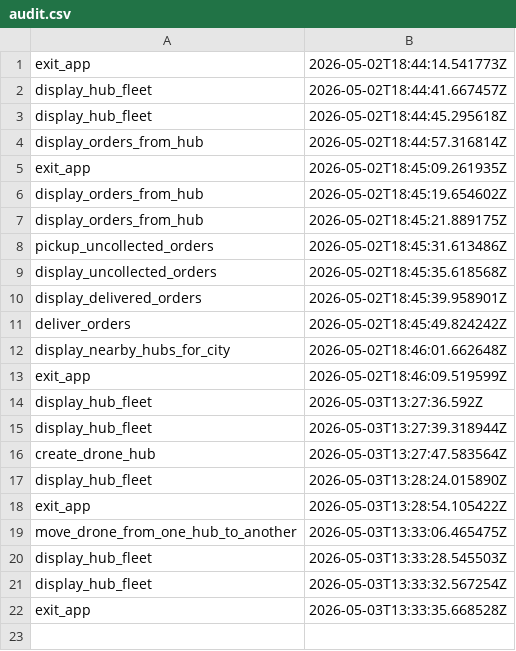
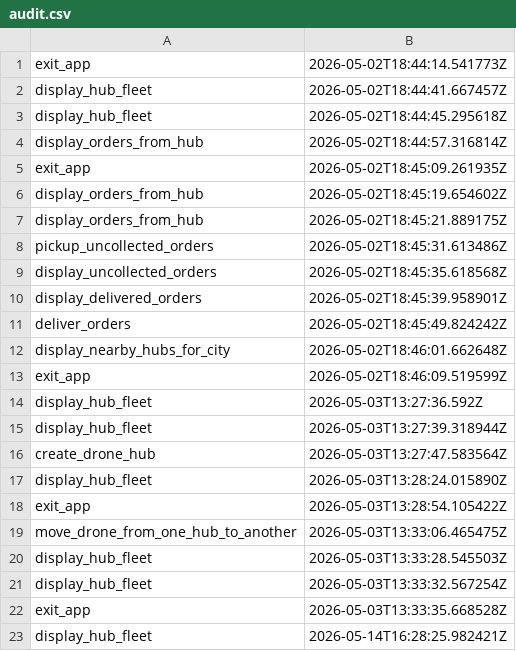
Before and after one commit to VlasceanuAndrei/Drone-Delivery-System, a CSV file: audit.csv, drawn as a sheet; the diff names each change by its address in the sheet, - before the commit and + after, or states it on an @@ line.

Commit message:
feat: database persistence and local Postgres via Docker
Save and reload operational data across sessions.

```diff
--- a/audit.csv
+++ b/audit.csv
+row 23: display_hub_fleet | 2026-05-14T16:28:25.982421Z
```
Also changed, not shown: 8 other files.
